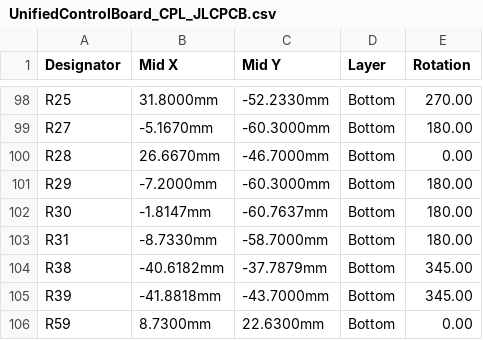
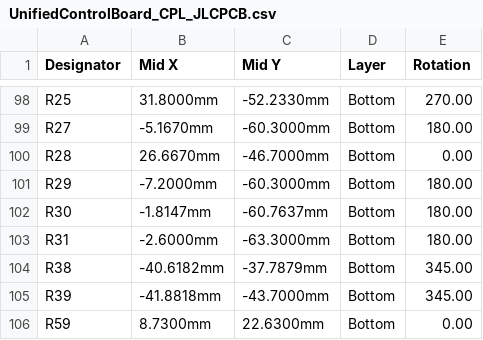
Before and after one commit to MaslowCNC/Maslow_4, a CSV file: Unified Control Board/jlcpcb/UnifiedControlBoard_CPL_JLCPCB.csv, drawn as a sheet; only a part is shown, gaps mark what is left out; the diff covers the shown part only.

```diff
--- a/Unified Control Board/jlcpcb/UnifiedControlBoard_CPL_JLCPCB.csv
+++ b/Unified Control Board/jlcpcb/UnifiedControlBoard_CPL_JLCPCB.csv
@@ -102,3 +102,3 @@ R29,-7.2000mm,-60.3000mm,Bottom,180.00
 R30,-1.8147mm,-60.7637mm,Bottom,180.00
-R31,-8.7330mm,-58.7000mm,Bottom,180.00
+R31,-2.6000mm,-63.3000mm,Bottom,180.00
 R38,-40.6182mm,-37.7879mm,Bottom,345.00
```
Also changed, not shown: 5 added rows, 1 removed row and 7 edited cells elsewhere in this file, Unified Control Board/jlcpcb/UnifiedControlBoard_BOM_JLCPCB.csv, 21 other files.
